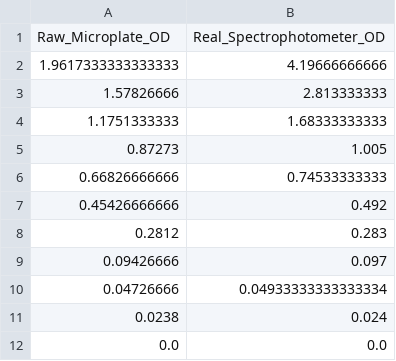
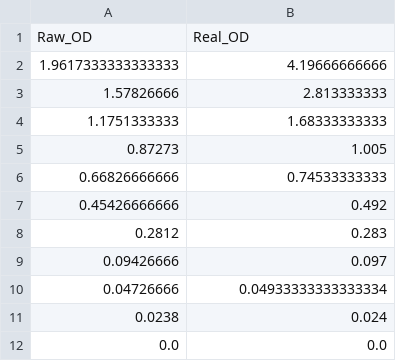
Before and after one commit to pinheiroGroup/Kinbiont_utilities, a CSV file: Fig_3/data/cal_curve_avg.csv, drawn as a sheet; removed rows and columns are numbered as before the commit, all else as after; the diff names each change by its address in the sheet, - before the commit and + after, or states it on an @@ line.

Commit message:
Update cal_curve_avg.csv

```diff
--- a/Fig_3/data/cal_curve_avg.csv
+++ b/Fig_3/data/cal_curve_avg.csv
-row 1: Raw_Microplate_OD | Real_Spectrophotometer_OD
+row 1: Raw_OD | Real_OD
```
